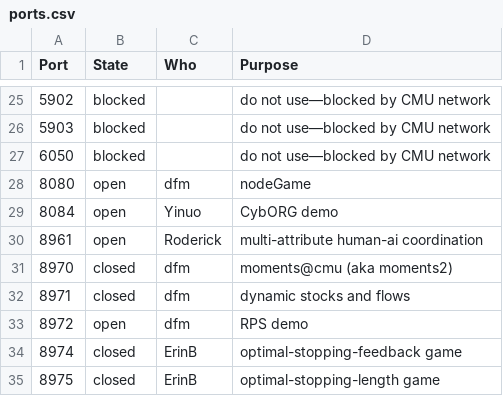
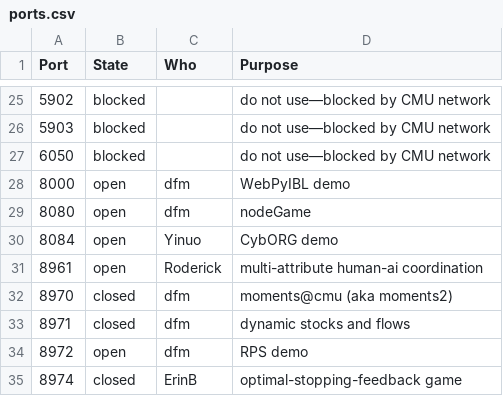
Before and after one commit to DDM-Lab/janus, a CSV file: ports.csv, drawn as a sheet; only a part is shown, gaps mark what is left out; the shorter side is filled out with more unchanged rows; the diff names each change by its address in the sheet, - before the commit and + after, or states it on an @@ line.

Commit message:
add WebPyIBL port

```diff
--- a/ports.csv
+++ b/ports.csv
+row 28: 8000 | open | dfm | WebPyIBL demo
```
